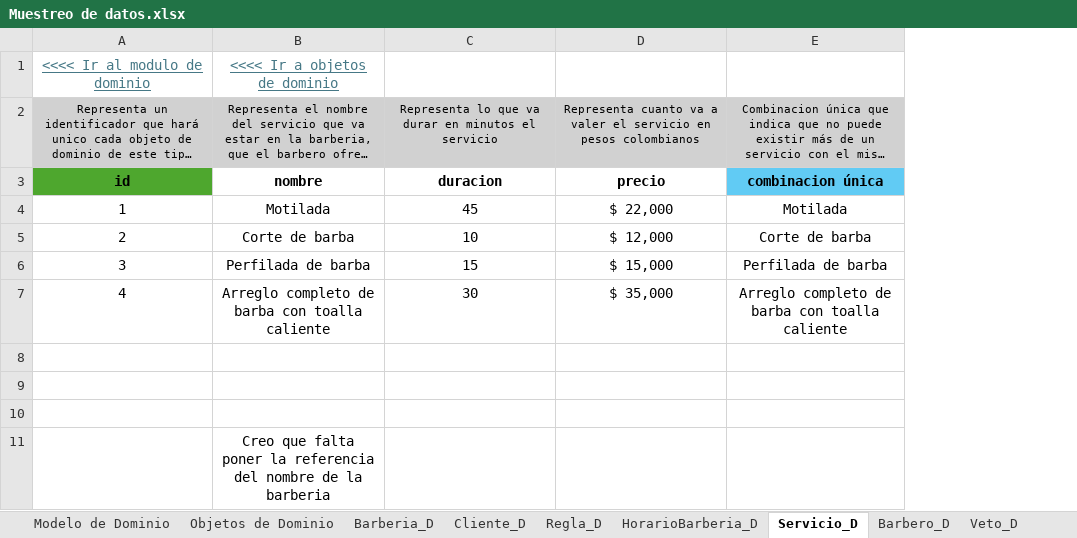
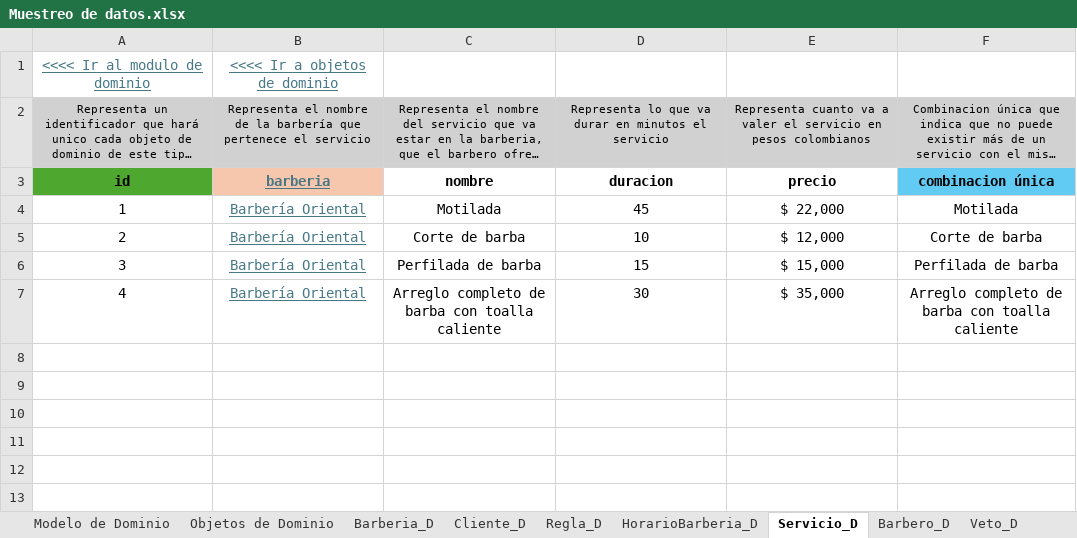
Before and after one commit to Leandro-Gomez-12345/Proyecto-extra-clase-DOO, an Excel workbook: Muestreo de datos.xlsx, sheet Servicio_D, drawn as a sheet; long unchanged cells end in …; values as stored, in another font and other column widths than the file's, no borders; removed rows and columns are numbered as before the commit, all else as after; the diff names each change by its address in the sheet, - before the commit and + after, or states it on an @@ line.

Commit message:
Añadiendole atributos a objetos de dominio y corregí una linea torcida en el modelo anemico

```diff
--- a/Muestreo de datos.xlsx (sheet Servicio_D)
+++ b/Muestreo de datos.xlsx (sheet Servicio_D)
+column B, rows 1-7: <<<< Ir a objetos de dominio | Representa el nombre de la barbería que pertenece el servicio | barberia | Barbería Oriental | Barbería Oriental | Barbería Oriental | Barbería Oriental
-C1: <<<< Ir a objetos de dominio
+C1: (empty)
-row 8: (empty)
-row 9: (empty)
-row 10: (empty)
-row 11:  | Creo que falta poner la referencia del nombre de la barberia
```
Also changed, not shown: sheet Multa_D, sheet Barbero_D, sheet Cita_D, sheet Veto_D, formulas that keep their value, 2 other files.
